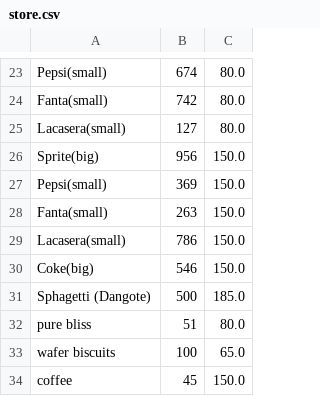
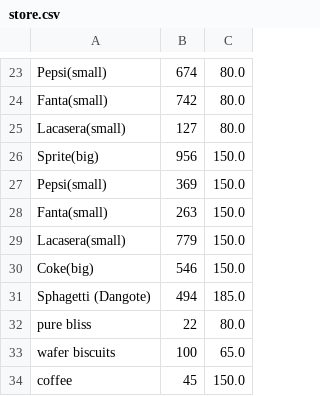
Before and after one commit to mamt4real/hello-World, a CSV file: store.csv, drawn as a sheet; only a part is shown, gaps mark what is left out; the diff covers the shown part only.

```diff
--- a/store.csv
+++ b/store.csv
@@ -28,6 +28,6 @@ Pepsi(small),369,150.0
 Fanta(small),263,150.0
-Lacasera(small),786,150.0
+Lacasera(small),779,150.0
 Coke(big),546,150.0
-Sphagetti (Dangote),500,185.0
-pure bliss,51,80.0
+Sphagetti (Dangote),494,185.0
+pure bliss,22,80.0
 wafer biscuits,100,65.0
```
Also changed, not shown: 14 edited cells elsewhere in this file, 2 other files.
